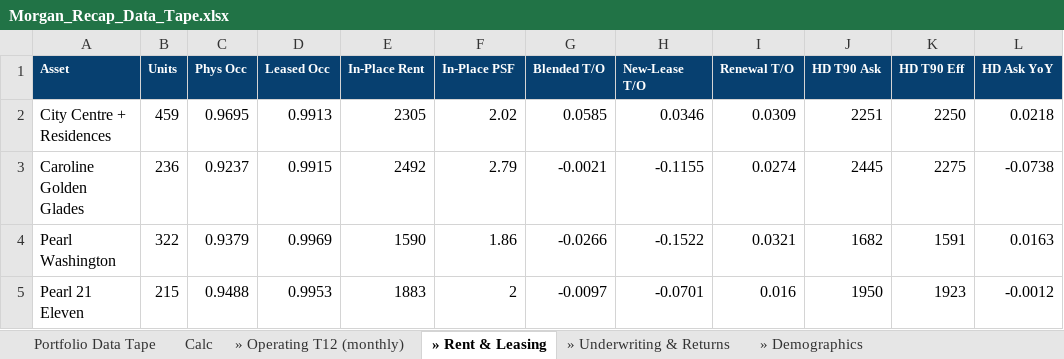
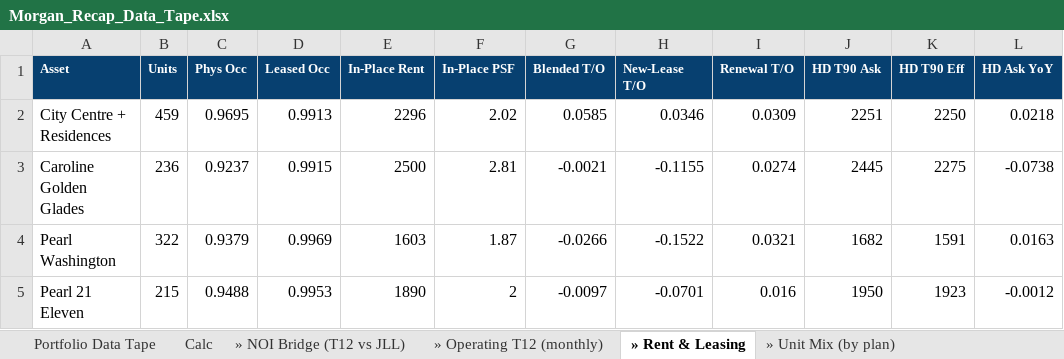
Before and after one commit to rich-f-ritter/Morgan-Recap, an Excel workbook: output/Morgan_Recap_Data_Tape.xlsx, sheet » Rent & Leasing, drawn as a sheet; only a part is shown; values as stored, in another font and other column widths than the file's, no borders; the diff names each change by its address in the sheet, - before the commit and + after, or states it on an @@ line.

```diff
--- a/output/Morgan_Recap_Data_Tape.xlsx (sheet » Rent & Leasing)
+++ b/output/Morgan_Recap_Data_Tape.xlsx (sheet » Rent & Leasing)
+sheet tab: » NOI Bridge (T12 vs JLL)
+sheet tab: » Unit Mix (by plan)
-E2 (In-Place Rent): 2305
+E2 (In-Place Rent): 2296
-E3 (In-Place Rent): 2492
+E3 (In-Place Rent): 2500
-F3 (In-Place PSF): 2.79
+F3 (In-Place PSF): 2.81
-E4 (In-Place Rent): 1590
+E4 (In-Place Rent): 1603
-F4 (In-Place PSF): 1.86
+F4 (In-Place PSF): 1.87
-E5 (In-Place Rent): 1883
+E5 (In-Place Rent): 1890
```
Also changed, not shown: sheet » Demographics, sheet Portfolio Data Tape, 11 other files.
